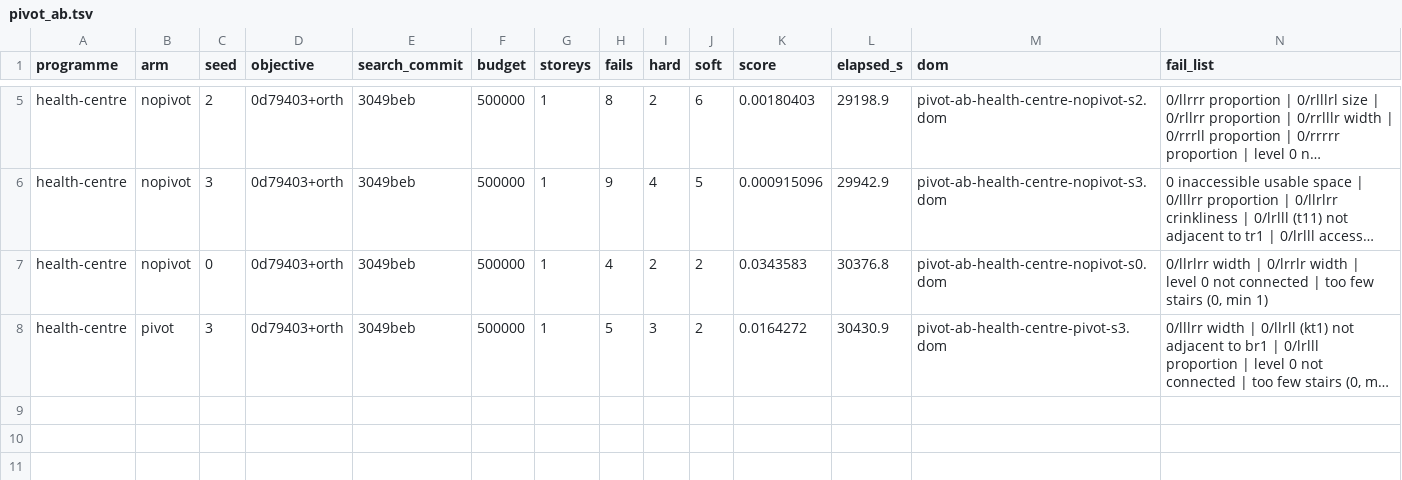
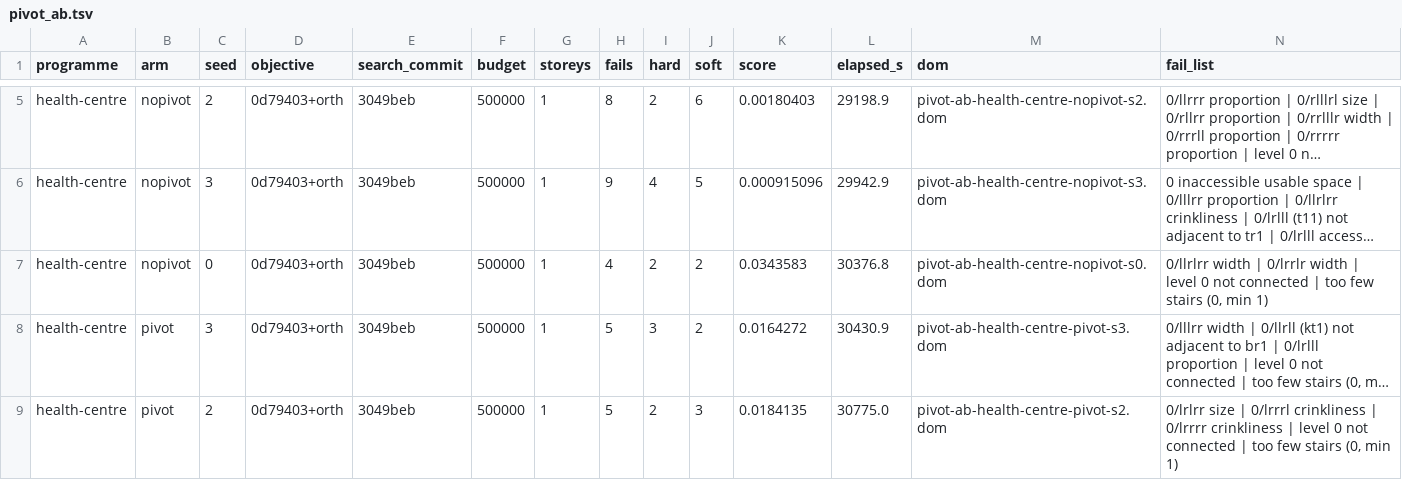
Before and after one commit to brunopostle/homemaker-layout, a TSV file: experiments/results/pivot_ab.tsv, drawn as a sheet; only a part is shown, gaps mark what is left out; long unchanged cells end in …; the diff names each change by its address in the sheet, - before the commit and + after, or states it on an @@ line.

```diff
--- a/experiments/results/pivot_ab.tsv
+++ b/experiments/results/pivot_ab.tsv
+row 9: health-centre | pivot | 2 | 0d79403+orth | 3049beb | 500000 | 1 | 5 | 2 | 3 | 0.0184135 | 30775.0 | pivot-ab-health-centre-pivot-s2.dom | 0/lrlrr size | 0/lrrrl crinkliness | 0/lrrrr crinkliness | level 0 not connected | too few stairs (0, min 1)
```
Also changed, not shown: 1 other file.
